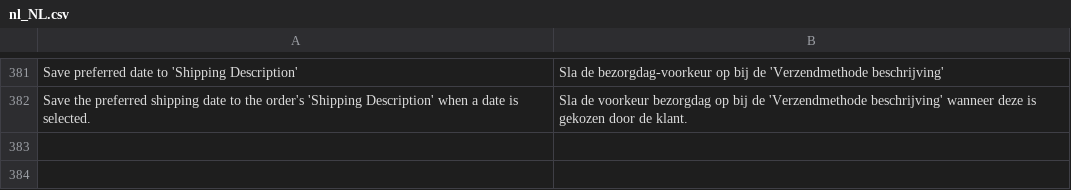
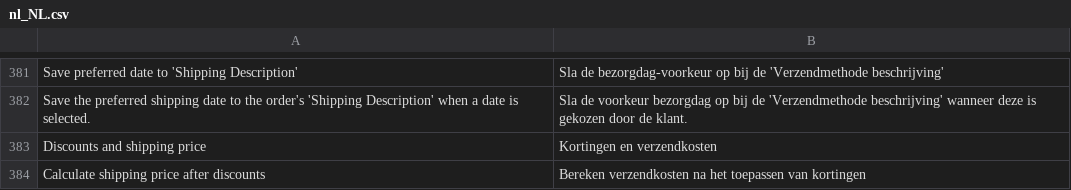
Before and after one commit to dhlparcel/plugin-magento2-release, a CSV file: i18n/nl_NL.csv, drawn as a sheet; only a part is shown, gaps mark what is left out; the diff names each change by its address in the sheet, - before the commit and + after, or states it on an @@ line.

```diff
--- a/i18n/nl_NL.csv
+++ b/i18n/nl_NL.csv
+row 383: Discounts and shipping price | Kortingen en verzendkosten
+row 384: Calculate shipping price after discounts | Bereken verzendkosten na het toepassen van kortingen
```
Also changed, not shown: i18n/en_US.csv, 4 other files.
